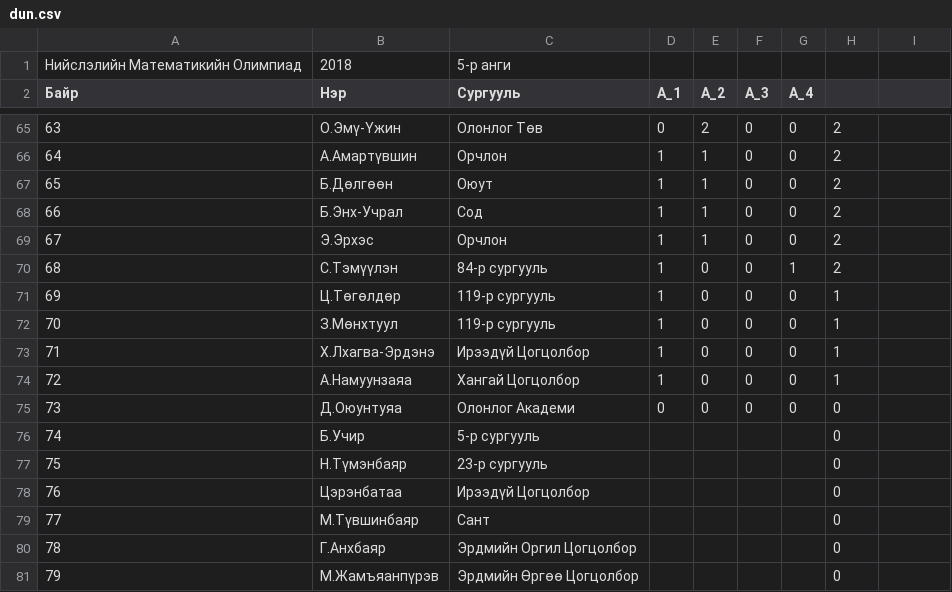
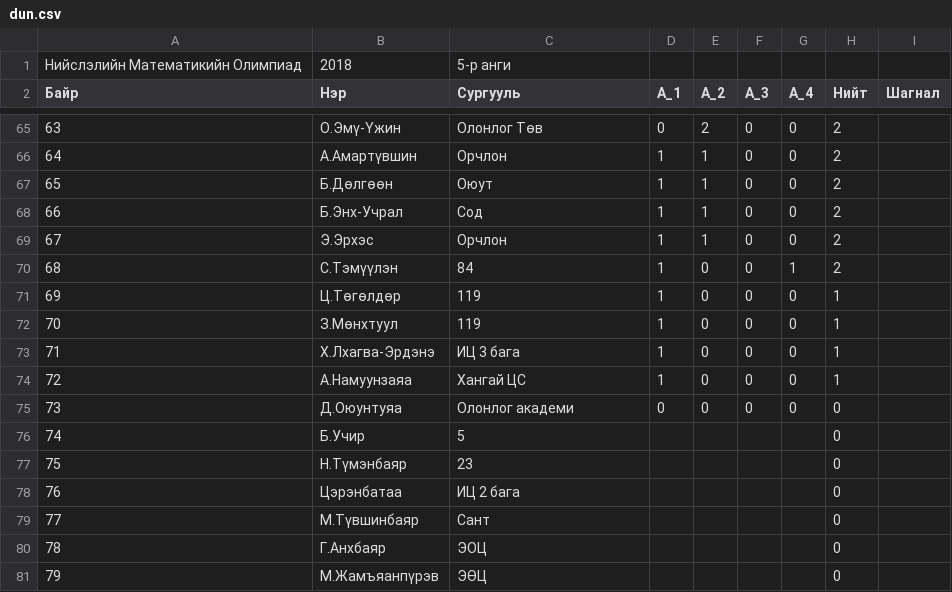
Before and after one commit to batmendbar/Myangat, a CSV file: dun.csv, drawn as a sheet; only a part is shown, gaps mark what is left out; the diff covers the shown part only.

```diff
--- a/dun.csv
+++ b/dun.csv
@@ -2 +2 @@
-Байр,Нэр,Сургууль,А_1,А_2,А_3,А_4,
+Байр,Нэр,Сургууль,А_1,А_2,А_3,А_4,Нийт,Шагнал
@@ -70,9 +70,9 @@
-68,С.Тэмүүлэн,84-р сургууль,1,0,0,1,2
-69,Ц.Төгөлдөр,119-р сургууль,1,0,0,0,1
-70,З.Мөнхтуул,119-р сургууль,1,0,0,0,1
-71,Х.Лхагва-Эрдэнэ,Ирээдүй Цогцолбор,1,0,0,0,1
-72,А.Намуунзаяа,Хангай Цогцолбор,1,0,0,0,1
-73,Д.Оюунтуяа,Олонлог Академи,0,0,0,0,0
-74,Б.Учир,5-р сургууль,,,,,0
-75,Н.Түмэнбаяр,23-р сургууль,,,,,0
-76,Цэрэнбатаа,Ирээдүй Цогцолбор,,,,,0
+68,С.Тэмүүлэн,84,1,0,0,1,2,
+69,Ц.Төгөлдөр,119,1,0,0,0,1,
+70,З.Мөнхтуул,119,1,0,0,0,1,
+71,Х.Лхагва-Эрдэнэ,ИЦ 3 бага,1,0,0,0,1,
+72,А.Намуунзаяа,Хангай ЦС,1,0,0,0,1,
+73,Д.Оюунтуяа,Олонлог академи,0,0,0,0,0,
+74,Б.Учир,5,,,,,0,
+75,Н.Түмэнбаяр,23,,,,,0,
+76,Цэрэнбатаа,ИЦ 2 бага,,,,,0,
@@ -80,2 +80,2 @@
-78,Г.Анхбаяр,Эрдмийн Оргил Цогцолбор,,,,,0
-79,М.Жамъяанпүрэв,Эрдмийн Өргөө Цогцолбор,,,,,0
+78,Г.Анхбаяр,ЭОЦ,,,,,0,
+79,М.Жамъяанпүрэв,ЭӨЦ,,,,,0,
```
Also changed, not shown: 34 edited cells elsewhere in this file, 4 other files.
